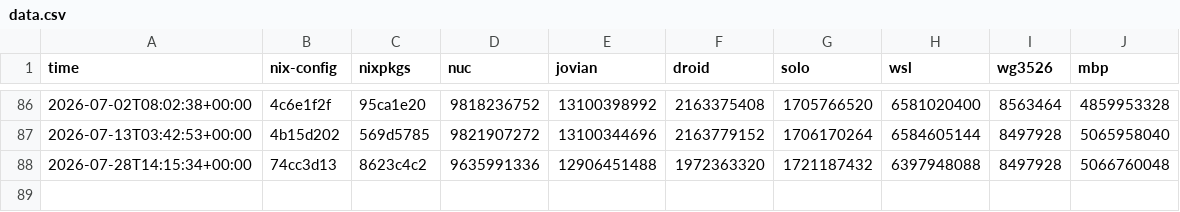
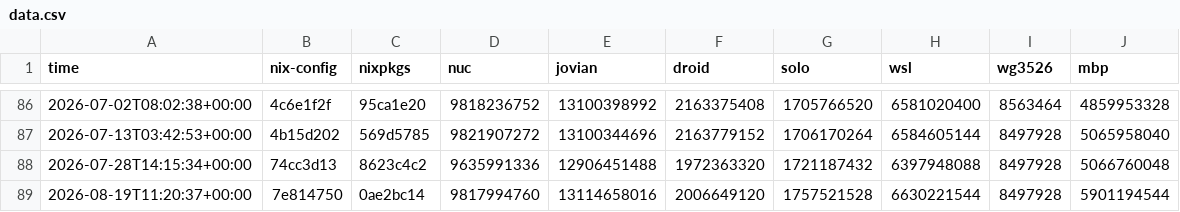
Before and after one commit to azuwis/nix-config, a CSV file: data.csv, drawn as a sheet; only a part is shown, gaps mark what is left out.

```diff
--- a/data.csv
+++ b/data.csv
@@ -88 +88,2 @@ time,nix-config,nixpkgs,nuc,jovian,droid,solo,wsl,wg3526,mbp
 2026-07-28T14:15:34+00:00,74cc3d13,8623c4c2,9635991336,12906451488,1972363320,1721187432,6397948088,8497928,5066760048
+2026-08-19T11:20:37+00:00,7e814750,0ae2bc14,9817994760,13114658016,2006649120,1757521528,6630221544,8497928,5901194544
```
